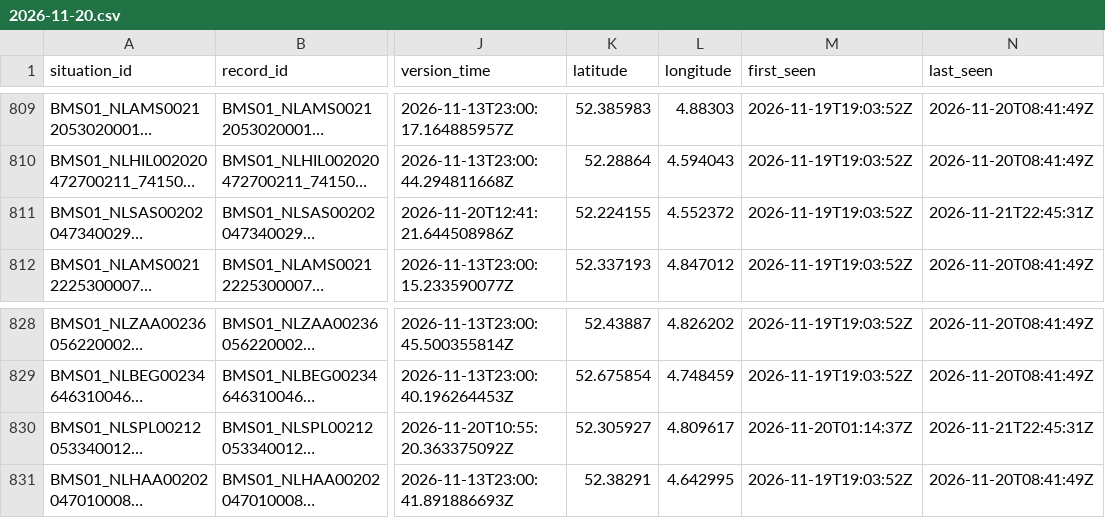
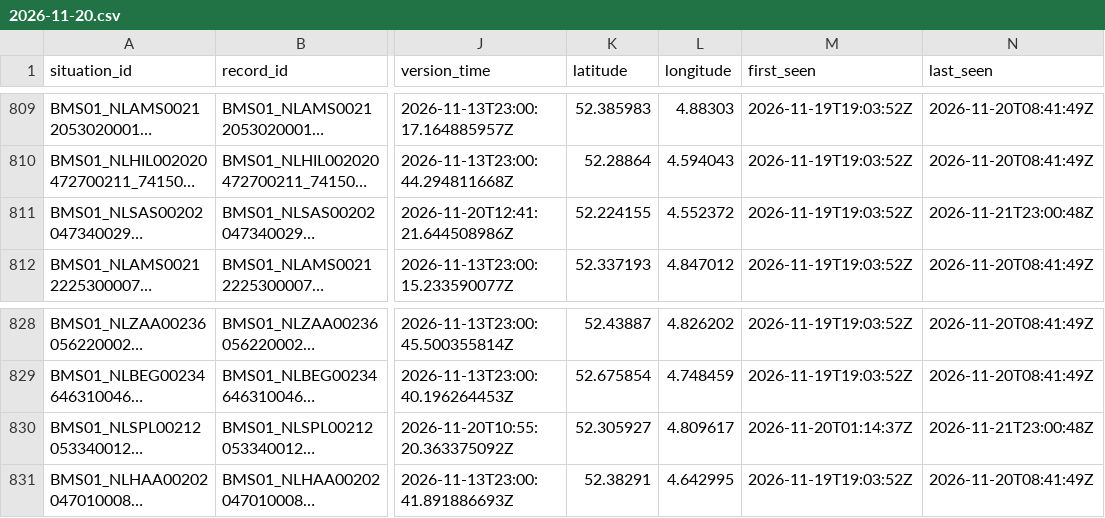
Before and after one commit to jawdat-rana/unexpected-signals, a CSV file: data/bridges/2026/11/2026-11-20.csv, drawn as a sheet; only a part is shown, gaps mark what is left out; long unchanged cells end in …; the diff names each change by its address in the sheet, - before the commit and + after, or states it on an @@ line.

```diff
--- a/data/bridges/2026/11/2026-11-20.csv
+++ b/data/bridges/2026/11/2026-11-20.csv
-N811 (last_seen): 2026-11-21T22:45:31Z
+N811 (last_seen): 2026-11-21T23:00:48Z
-N830 (last_seen): 2026-11-21T22:45:31Z
+N830 (last_seen): 2026-11-21T23:00:48Z
```
Also changed, not shown: data/bridges/2026/11/2026-11-19.csv, data/bridges/2026/11/2026-11-21.csv, 2 other files.
